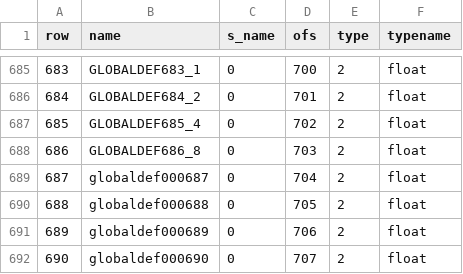
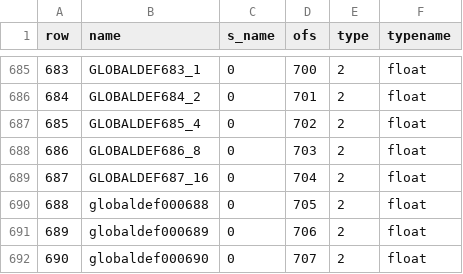
Before and after one commit to nickgovier/DeQCC, a CSV file: obots/_original_progs_globaldefs.csv, drawn as a sheet; only a part is shown, gaps mark what is left out.

```diff
--- a/obots/_original_progs_globaldefs.csv
+++ b/obots/_original_progs_globaldefs.csv
@@ -688,3 +688,3 @@ row,name,s_name,ofs,type,typename
 686,GLOBALDEF686_8,0,703,2,float
-687,globaldef000687,0,704,2,float
+687,GLOBALDEF687_16,0,704,2,float
 688,globaldef000688,0,705,2,float
```
Also changed, not shown: 3 other files.
